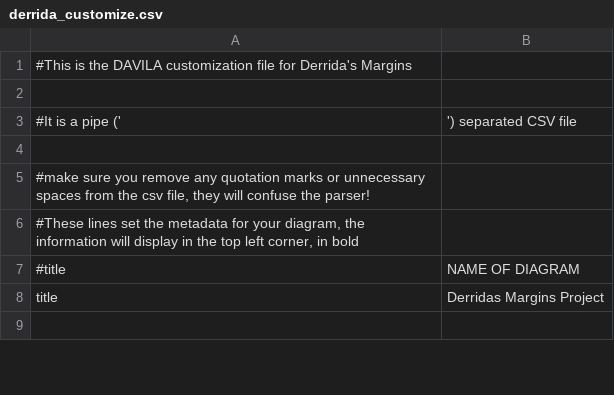
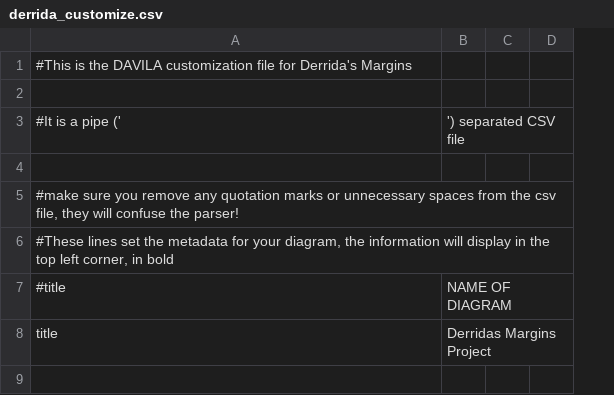
Before and after one commit to Princeton-CDH/derrida-django, a CSV file: sphinx-docs/derrida_customize.csv, drawn as a sheet; only a part is shown; removed rows and columns are numbered as before the commit, all else as after; the diff covers the shown part only; the diff names each change by its address in the sheet, - before the commit and + after, or states it on an @@ line.

Commit message:
Update derrida_customize.csv

```diff
--- a/sphinx-docs/derrida_customize.csv
+++ b/sphinx-docs/derrida_customize.csv
-column B, rows 3-8: ') separated CSV file |  |  |  | NAME OF DIAGRAM | Derridas Margins Project
+column B, rows 3-8: ') separated CSV file |  |  |  | NAME OF DIAGRAM | Derridas Margins Project
+column C, empty
+column D, empty
```
Also changed, not shown: 74 added rows and 1 edited cell elsewhere in this file.
